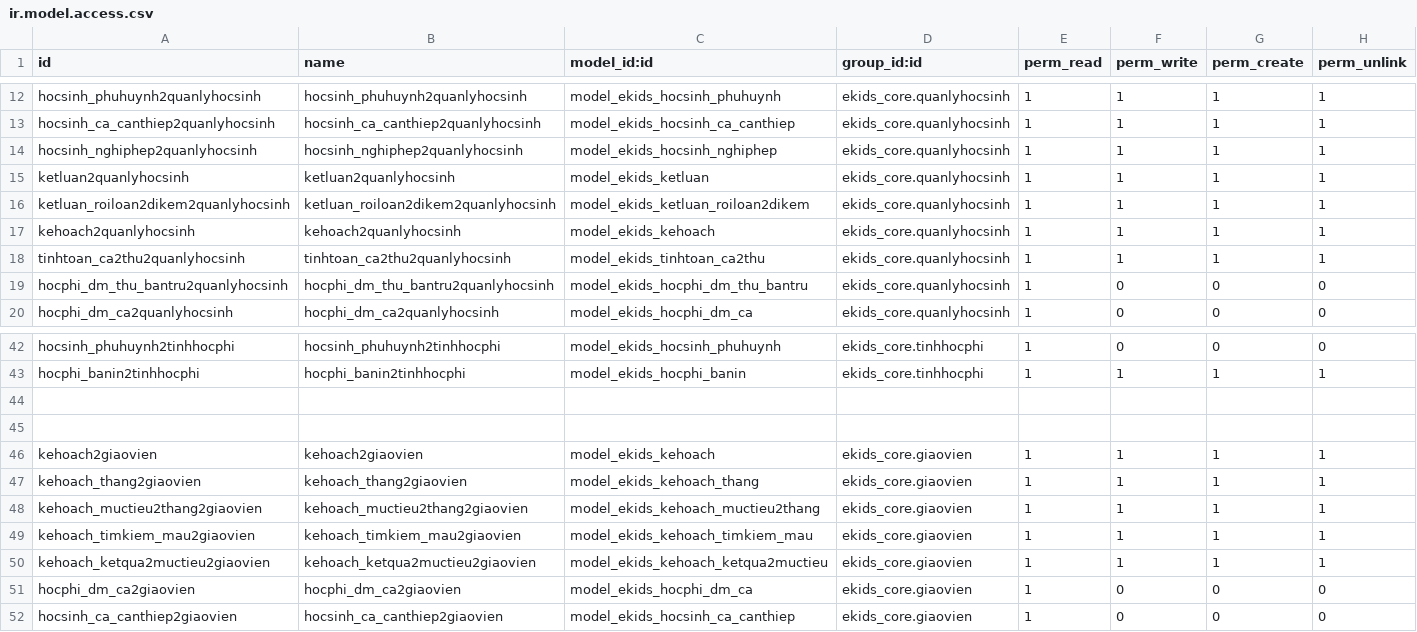
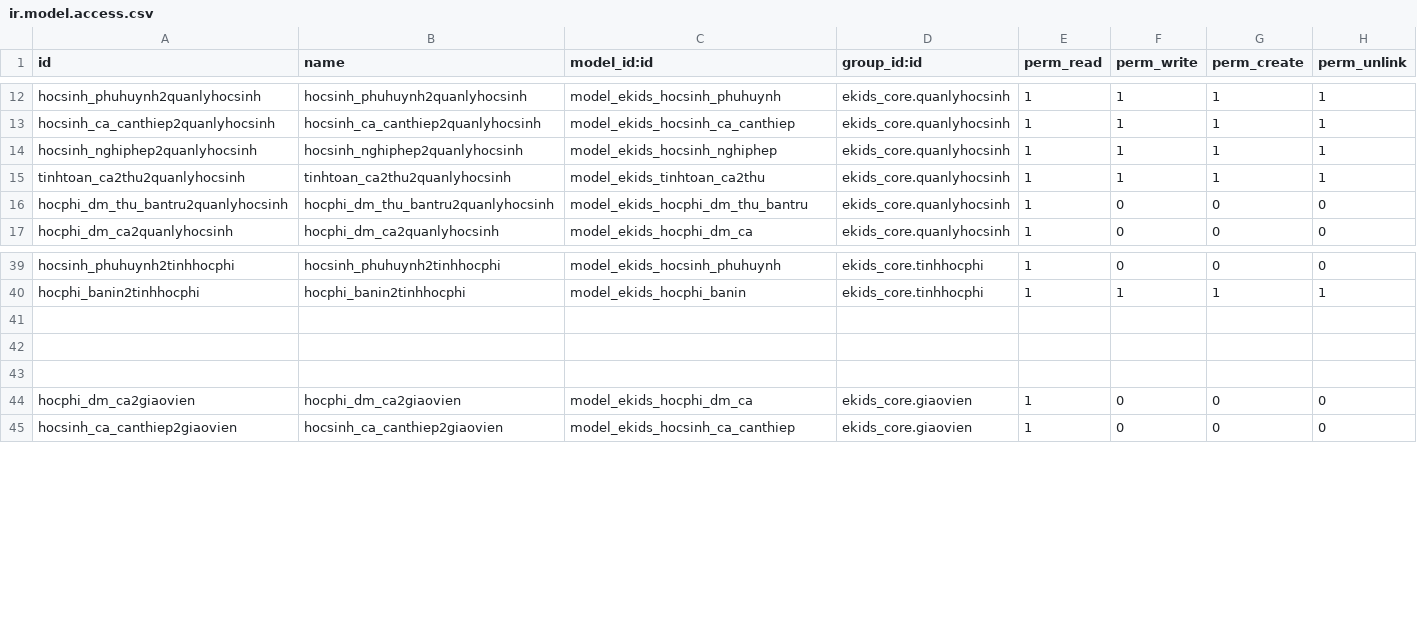
Before and after one commit to liemnn/evddn, a CSV file: custom-addons/ekids_hocsinh/security/ir.model.access.csv, drawn as a sheet; only a part is shown, gaps mark what is left out.

```diff
--- a/custom-addons/ekids_hocsinh/security/ir.model.access.csv
+++ b/custom-addons/ekids_hocsinh/security/ir.model.access.csv
@@ -14,5 +14,2 @@ hocsinh_ca_canthiep2quanlyhocsinh,hocsinh_ca_canthiep2quanlyhocsinh,model_ekids_
 hocsinh_nghiphep2quanlyhocsinh,hocsinh_nghiphep2quanlyhocsinh,model_ekids_hocsinh_nghiphep,ekids_core.quanlyhocsinh,1,1,1,1
-ketluan2quanlyhocsinh,ketluan2quanlyhocsinh,model_ekids_ketluan,ekids_core.quanlyhocsinh,1,1,1,1
-ketluan_roiloan2dikem2quanlyhocsinh,ketluan_roiloan2dikem2quanlyhocsinh,model_ekids_ketluan_roiloan2dikem,ekids_core.quanlyhocsinh,1,1,1,1
-kehoach2quanlyhocsinh,kehoach2quanlyhocsinh,model_ekids_kehoach,ekids_core.quanlyhocsinh,1,1,1,1
 tinhtoan_ca2thu2quanlyhocsinh,tinhtoan_ca2thu2quanlyhocsinh,model_ekids_tinhtoan_ca2thu,ekids_core.quanlyhocsinh,1,1,1,1
@@ -45,7 +42,3 @@ hocphi_banin2tinhhocphi,hocphi_banin2tinhhocphi,model_ekids_hocphi_banin,ekids_c
 
-kehoach2giaovien,kehoach2giaovien,model_ekids_kehoach,ekids_core.giaovien,1,1,1,1
-kehoach_thang2giaovien,kehoach_thang2giaovien,model_ekids_kehoach_thang,ekids_core.giaovien,1,1,1,1
-kehoach_muctieu2thang2giaovien,kehoach_muctieu2thang2giaovien,model_ekids_kehoach_muctieu2thang,ekids_core.giaovien,1,1,1,1
-kehoach_timkiem_mau2giaovien,kehoach_timkiem_mau2giaovien,model_ekids_kehoach_timkiem_mau,ekids_core.giaovien,1,1,1,1
-kehoach_ketqua2muctieu2giaovien,kehoach_ketqua2muctieu2giaovien,model_ekids_kehoach_ketqua2muctieu,ekids_core.giaovien,1,1,1,1
+
 hocphi_dm_ca2giaovien,hocphi_dm_ca2giaovien,model_ekids_hocphi_dm_ca,ekids_core.giaovien,1,0,0,0
```
Also changed, not shown: 1 other file.
